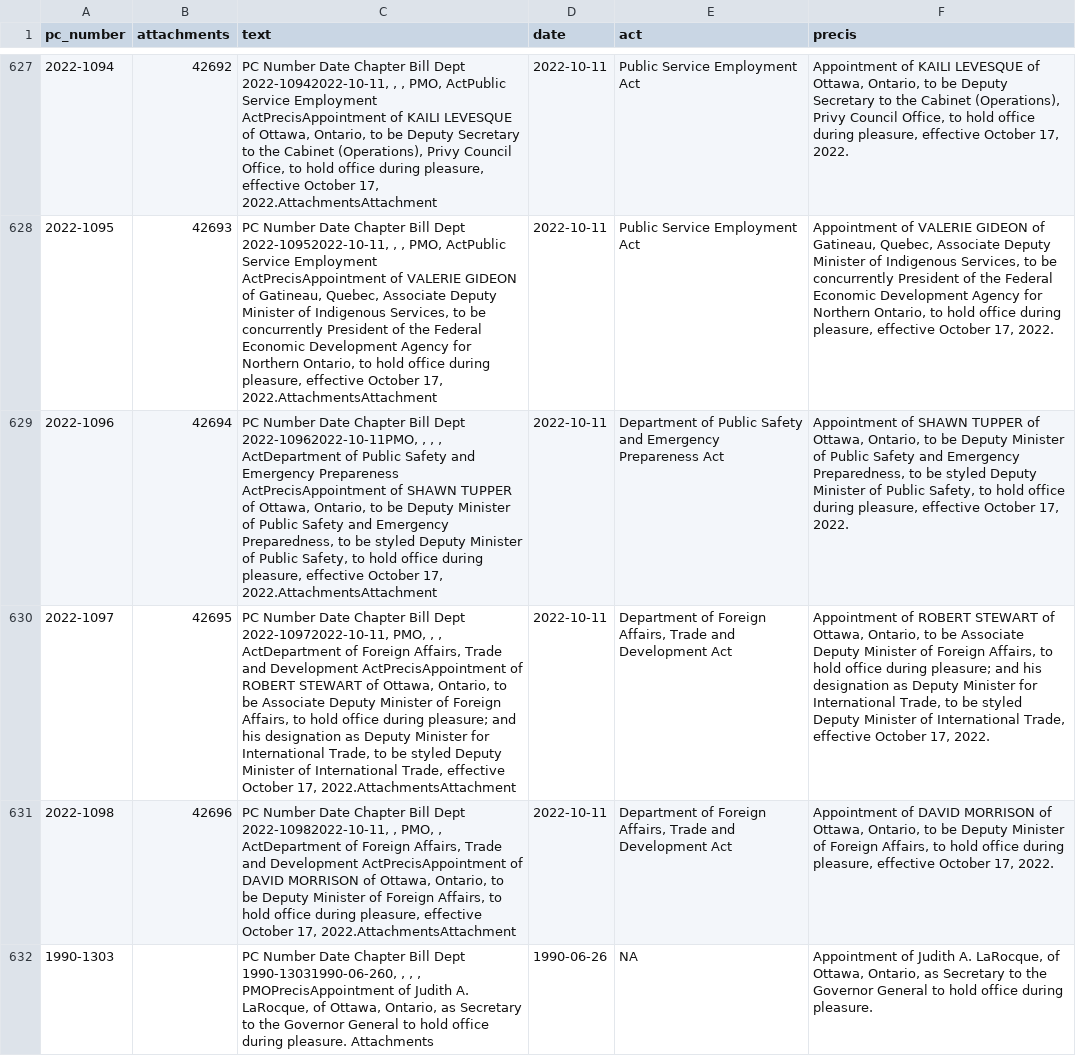
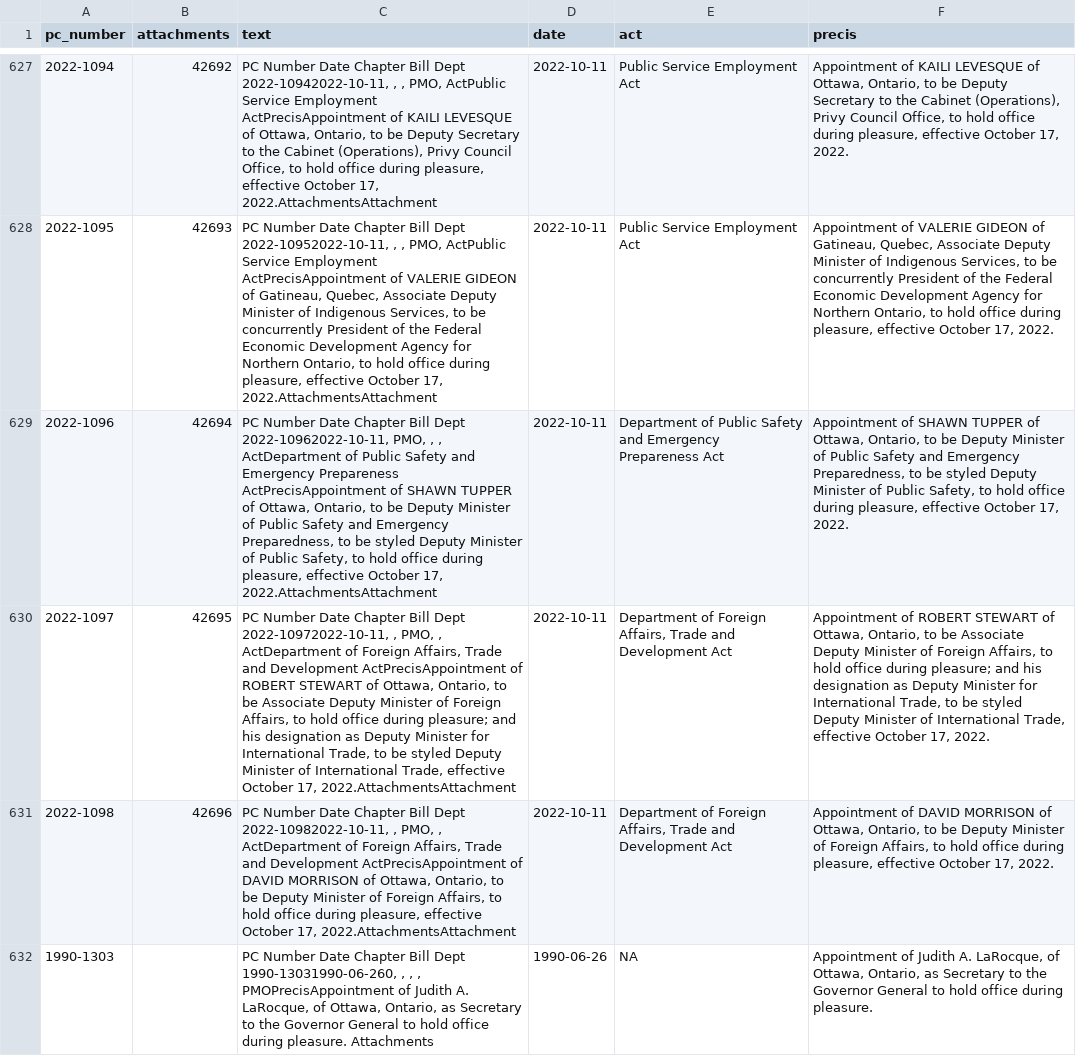
Before and after one commit to lchski/deputy-head-analysis, a CSV file: data/source/github.com/lchski/oic-data/deputy-appointment-orders.csv, drawn as a sheet; only a part is shown, gaps mark what is left out; the diff names each change by its address in the sheet, - before the commit and + after, or states it on an @@ line.

Commit message:
updated orders / attachments from https://github.com/lchski/oic-analysis/commit/fd91ee9865da92c993c8ad88b939c30d90af9a15

```diff
--- a/data/source/github.com/lchski/oic-data/deputy-appointment-orders.csv
+++ b/data/source/github.com/lchski/oic-data/deputy-appointment-orders.csv
-C629 (text): …Bill Dept 2022-10962022-10-11PMO, , , ,…
+C629 (text): …Bill Dept 2022-10962022-10-11, PMO, , ,…
-C630 (text): …Dept 2022-10972022-10-11, PMO, , , ActDepartment…
+C630 (text): …Dept 2022-10972022-10-11, , PMO, , ActDepartment…
```
Also changed, not shown: 3 other files.
